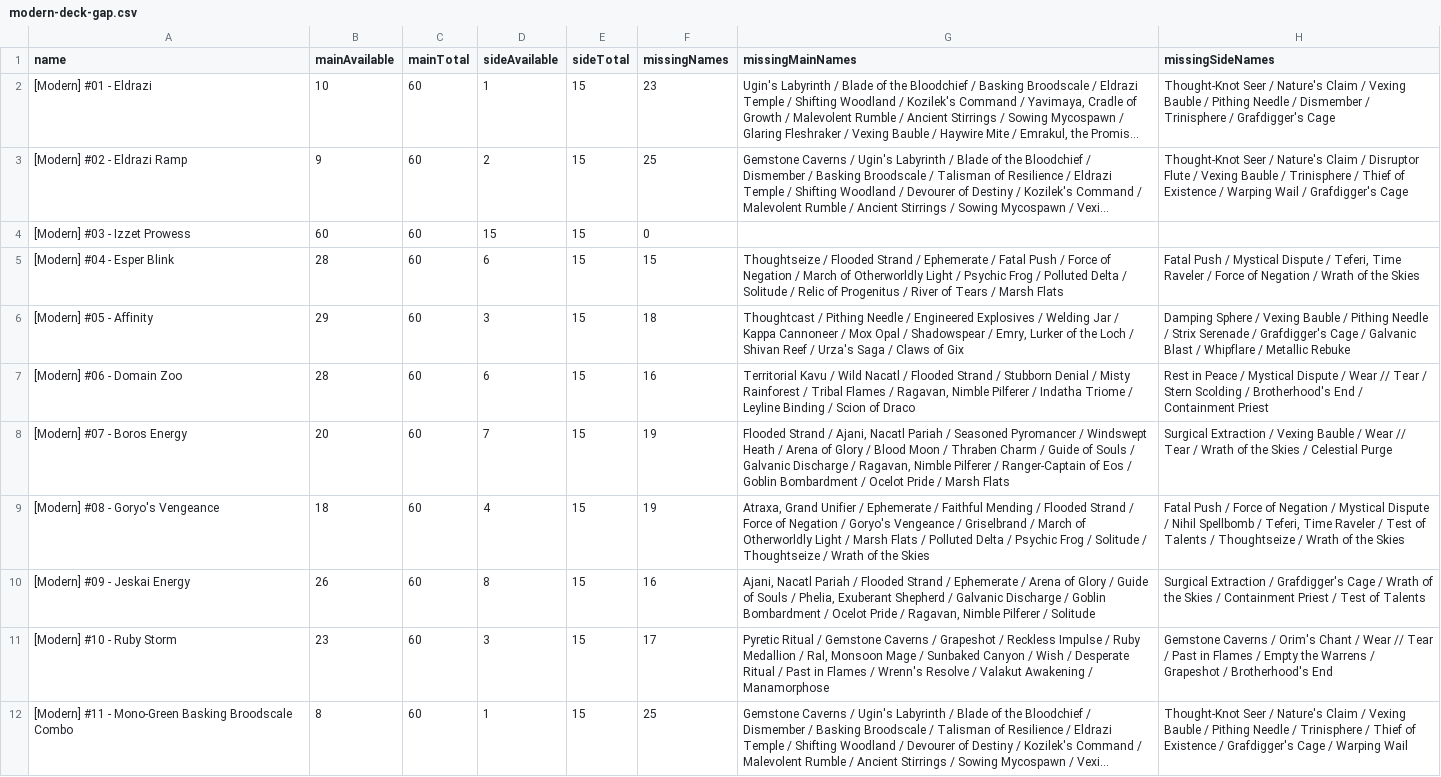
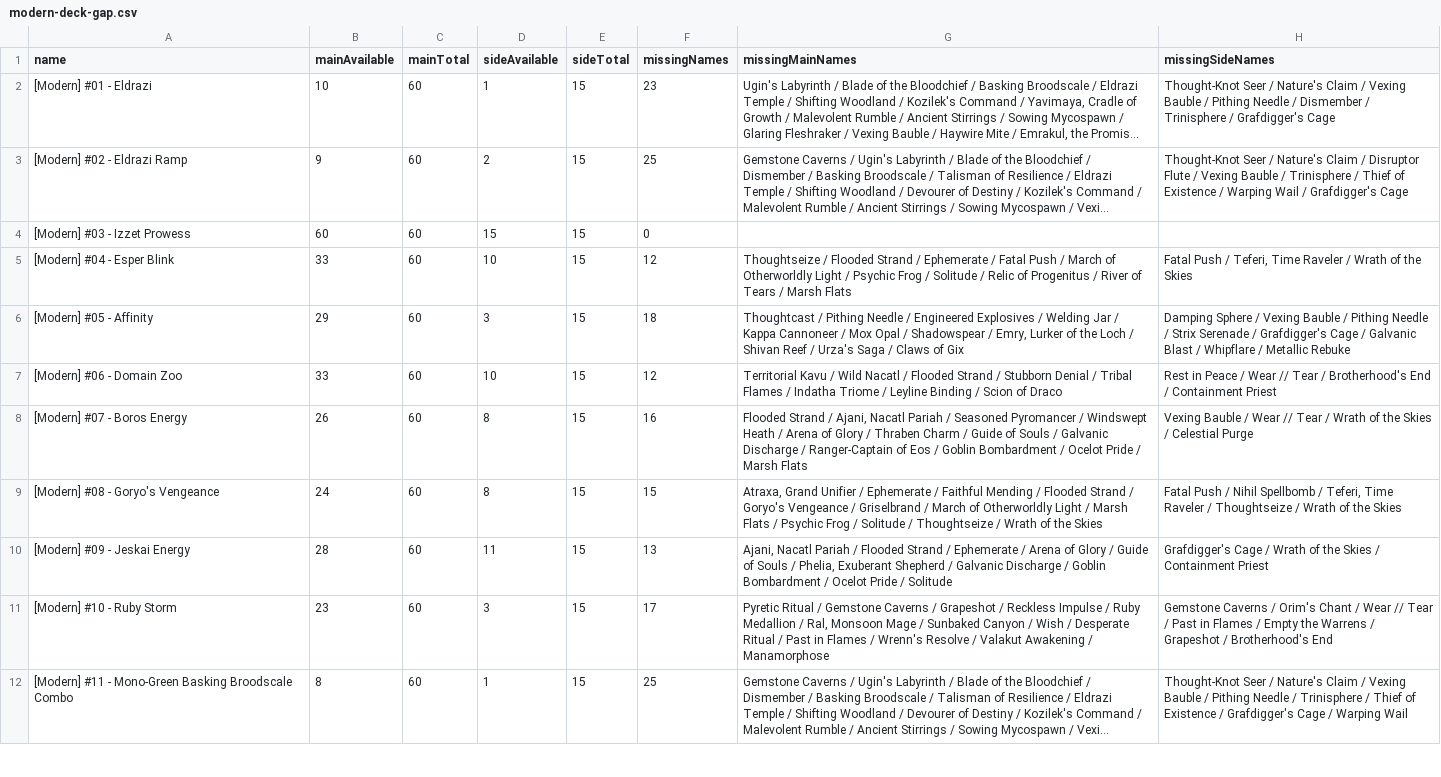
Before and after one commit to Lucypigr/magic-the-gathering-gpt-, a CSV file: docs/modern-deck-gap.csv, drawn as a sheet; only a part is shown; long unchanged cells end in …; the diff covers the shown part only.

```diff
--- a/docs/modern-deck-gap.csv
+++ b/docs/modern-deck-gap.csv
@@ -4,8 +4,8 @@
 [Modern] #03 - Izzet Prowess,60,60,15,15,0,,
-[Modern] #04 - Esper Blink,28,60,6,15,15,Thoughtseize / Flooded Strand / Ephemerate / Fatal Push / Force of Negation / March of Otherworldly Light / Psychic Frog / Polluted Delta / Solitude / Relic of Progenitus / River of Tears / Marsh Flats,"Fatal Push / Mystical Dispute / Teferi, Time Raveler / Force of Negation / Wrath of the Skies"
+[Modern] #04 - Esper Blink,33,60,10,15,12,Thoughtseize / Flooded Strand / Ephemerate / Fatal Push / March of Otherworldly Light / Psychic Frog / Solitude / Relic of Progenitus / River of Tears / Marsh Flats,"Fatal Push / Teferi, Time Raveler / Wrath of the Skies"
 [Modern] #05 - Affinity,29,60,3,15,18,"Thoughtcast / Pithing Needle / Engineered Explosives / Welding Jar / Kappa Cannoneer / Mox Opal / Shadowspear / Emry, Lurker of the Loch / Shivan Reef / Urza's Saga / Claws of Gix",Damping Sphere / Vexing Bauble / Pithing Needle / Strix Serenade / Grafdigger's Cage / Galvanic Blast / Whipflare / Metallic Rebuke
-[Modern] #06 - Domain Zoo,28,60,6,15,16,"Territorial Kavu / Wild Nacatl / Flooded Strand / Stubborn Denial / Misty Rainforest / Tribal Flames / Ragavan, Nimble Pilferer / Indatha Triome / Leyline Binding / Scion of Draco",Rest in Peace / Mystical Dispute / Wear // Tear / Stern Scolding / Brotherhood's End / Containment Priest
-[Modern] #07 - Boros Energy,20,60,7,15,19,"Flooded Strand / Ajani, Nacatl Pariah / Seasoned Pyromancer / Windswept Heath / Arena of Glory / Blood Moon / Thraben Charm / Guide of Souls / Galvanic Discharge / Ragavan, Nimble Pilferer / Ranger-Captain of Eos / Goblin Bombardment / Ocelot Pride / Marsh Flats",Surgical Extraction / Vexing Bauble / Wear // Tear / Wrath of the Skies / Celestial Purge
-[Modern] #08 - Goryo's Vengeance,18,60,4,15,19,"Atraxa, Grand Unifier / Ephemerate / Faithful Mending / Flooded Strand / Force of Negation / Goryo's Vengeance / Griselbrand / March of Otherworldly Light / Marsh Flats / Polluted Delta / Psychic Frog / Solitude / Thoughtseize / Wrath of the Skies","Fatal Push / Force of Negation / Mystical Dispute / Nihil Spellbomb / Teferi, Time Raveler / Test of Talents / Thoughtseize / Wrath of the Skies"
-[Modern] #09 - Jeskai Energy,26,60,8,15,16,"Ajani, Nacatl Pariah / Flooded Strand / Ephemerate / Arena of Glory / Guide of Souls / Phelia, Exuberant Shepherd / Galvanic Discharge / Goblin Bombardment / Ocelot Pride / Ragavan, Nimble Pilferer / Solitude",Surgical Extraction / Grafdigger's Cage / Wrath of the Skies / Containment Priest / Test of Talents
+[Modern] #06 - Domain Zoo,33,60,10,15,12,Territorial Kavu / Wild Nacatl / Flooded Strand / Stubborn Denial / Tribal Flames / Indatha Triome / Leyline Binding / Scion of Draco,Rest in Peace / Wear // Tear / Brotherhood's End / Containment Priest
+[Modern] #07 - Boros Energy,26,60,8,15,16,"Flooded Strand / Ajani, Nacatl Pariah / Seasoned Pyromancer / Windswept Heath / Arena of Glory / Thraben Charm / Guide of Souls / Galvanic Discharge / Ranger-Captain of Eos / Goblin Bombardment / Ocelot Pride / Marsh Flats",Vexing Bauble / Wear // Tear / Wrath of the Skies / Celestial Purge
+[Modern] #08 - Goryo's Vengeance,24,60,8,15,15,"Atraxa, Grand Unifier / Ephemerate / Faithful Mending / Flooded Strand / Goryo's Vengeance / Griselbrand / March of Otherworldly Light / Marsh Flats / Psychic Frog / Solitude / Thoughtseize / Wrath of the Skies","Fatal Push / Nihil Spellbomb / Teferi, Time Raveler / Thoughtseize / Wrath of the Skies"
+[Modern] #09 - Jeskai Energy,28,60,11,15,13,"Ajani, Nacatl Pariah / Flooded Strand / Ephemerate / Arena of Glory / Guide of Souls / Phelia, Exuberant Shepherd / Galvanic Discharge / Goblin Bombardment / Ocelot Pride / Solitude",Grafdigger's Cage / Wrath of the Skies / Containment Priest
 [Modern] #10 - Ruby Storm,23,60,3,15,17,"Pyretic Ritual / Gemstone Caverns / Grapeshot / Reckless Impulse / Ruby Medallion / Ral, Monsoon Mage / Sunbaked Canyon / Wish / Desperate Ritual / Past in Flames / Wrenn's Resolve / Valakut Awakening / Manamorphose",Gemstone Caverns / Orim's Chant / Wear // Tear / Past in Flames / Empty the Warrens / Grapeshot / Brotherhood's End
```
Also changed, not shown: 124 edited cells elsewhere in this file, docs/modern-missing-cards.csv, docs/modern-priority-cards.csv, 30 other files.
